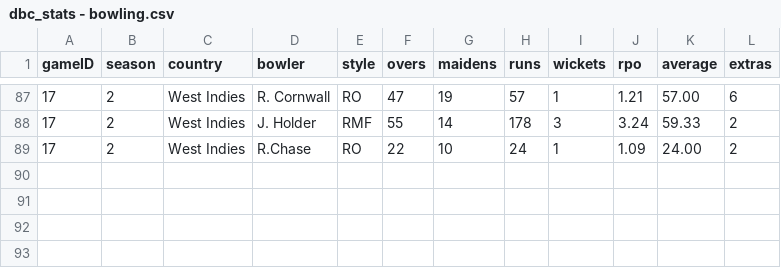
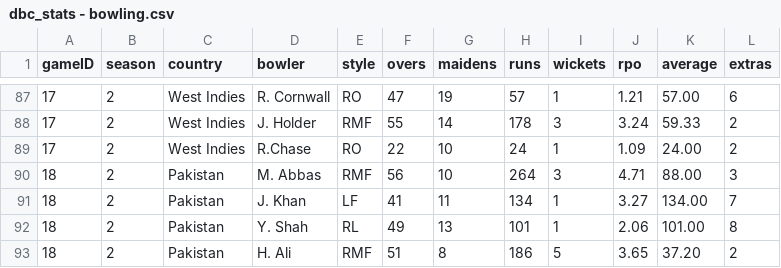
Before and after one commit to gotemyes/dbc, a CSV file: data/dbc_stats - bowling.csv, drawn as a sheet; only a part is shown, gaps mark what is left out.

```diff
--- a/data/dbc_stats - bowling.csv
+++ b/data/dbc_stats - bowling.csv
@@ -89 +89,5 @@ gameID,season,country,bowler,style,overs,maidens,runs,wickets,rpo,average,extras
 17,2,West Indies,R.Chase,RO,22,10,24,1,1.09,24.00,2
+18,2,Pakistan,M. Abbas,RMF,56,10,264,3,4.71,88.00,3
+18,2,Pakistan,J. Khan,LF,41,11,134,1,3.27,134.00,7
+18,2,Pakistan,Y. Shah,RL,49,13,101,1,2.06,101.00,8
+18,2,Pakistan,H. Ali,RMF,51,8,186,5,3.65,37.20,2
```
Also changed, not shown: data/dbc_stats - batting.csv, 5 other files.
